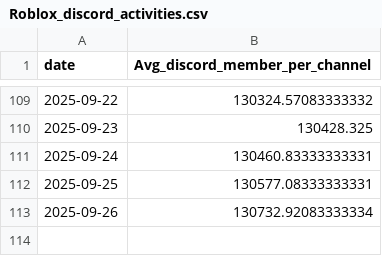
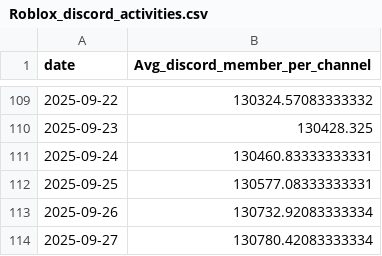
Before and after one commit to shiyu20000/Roblox-Game-Scraping, a CSV file: Roblox_discord_activities.csv, drawn as a sheet; only a part is shown, gaps mark what is left out; the diff names each change by its address in the sheet, - before the commit and + after, or states it on an @@ line.

```diff
--- a/Roblox_discord_activities.csv
+++ b/Roblox_discord_activities.csv
+row 114: 2025-09-27 | 130780.42083333334
```
Also changed, not shown: youtube_results.csv.
